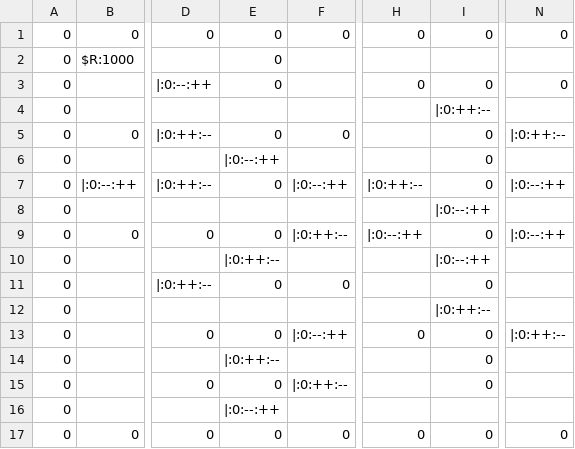
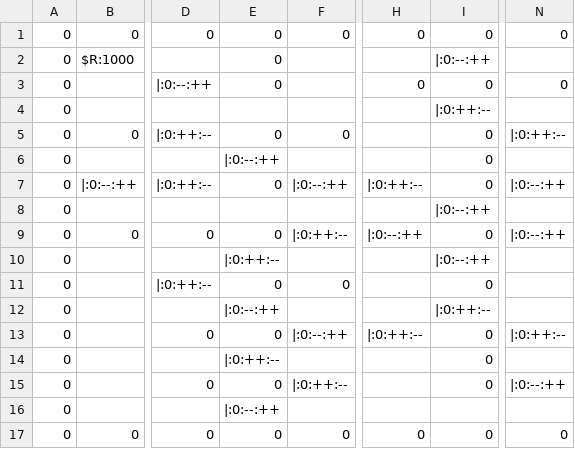
Before and after one commit to BlueCapacitor/ParadoxMaze, a CSV file: levels/set-05/level-08/5-8-map.csv, drawn as a sheet; only a part is shown, gaps mark what is left out; the diff names each change by its address in the sheet, - before the commit and + after, or states it on an @@ line.

Commit message:
Added level 5-25 and changed speed slider

```diff
--- a/levels/set-05/level-08/5-8-map.csv
+++ b/levels/set-05/level-08/5-8-map.csv
-I2: (empty)
+I2: |:0:--:++
-E12: (empty)
+E12: |:0:--:++
-H13: 0
+H13: |:0:++:--
-N15: (empty)
+N15: |:0:--:++
```
Also changed, not shown: 8 other files.
